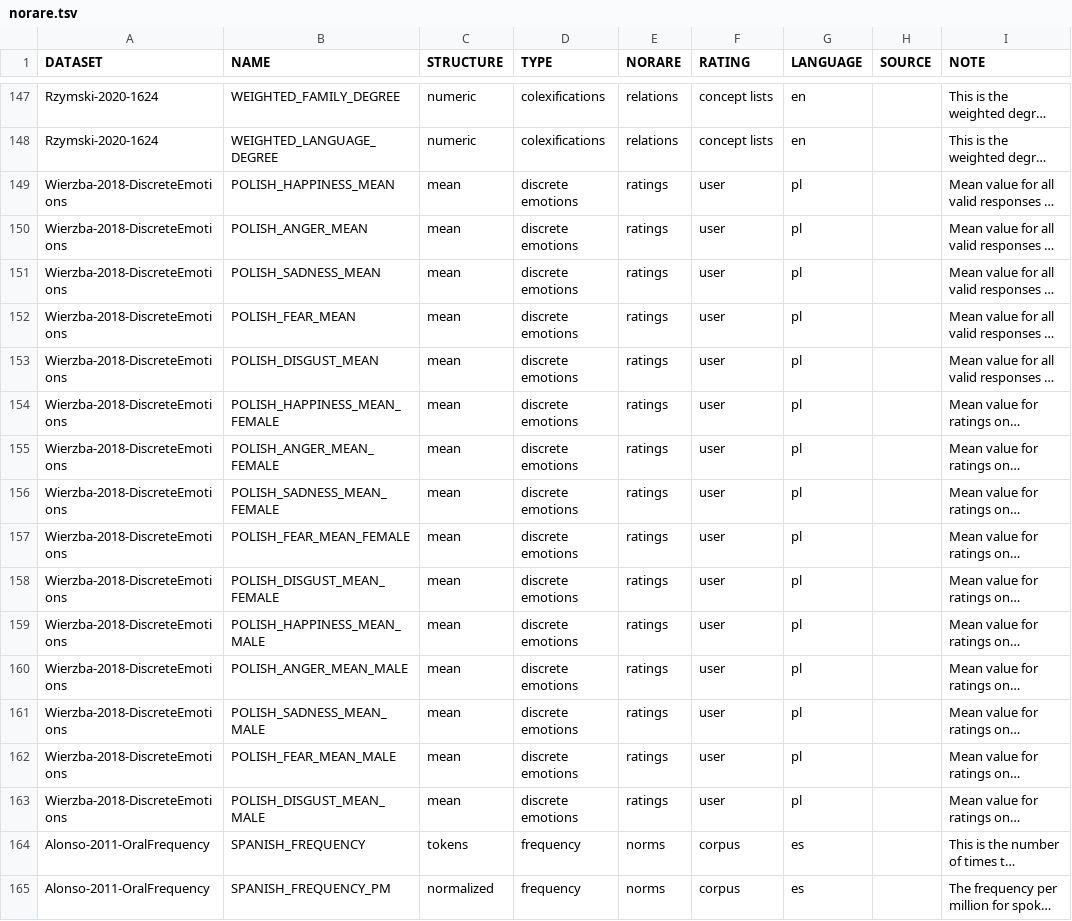
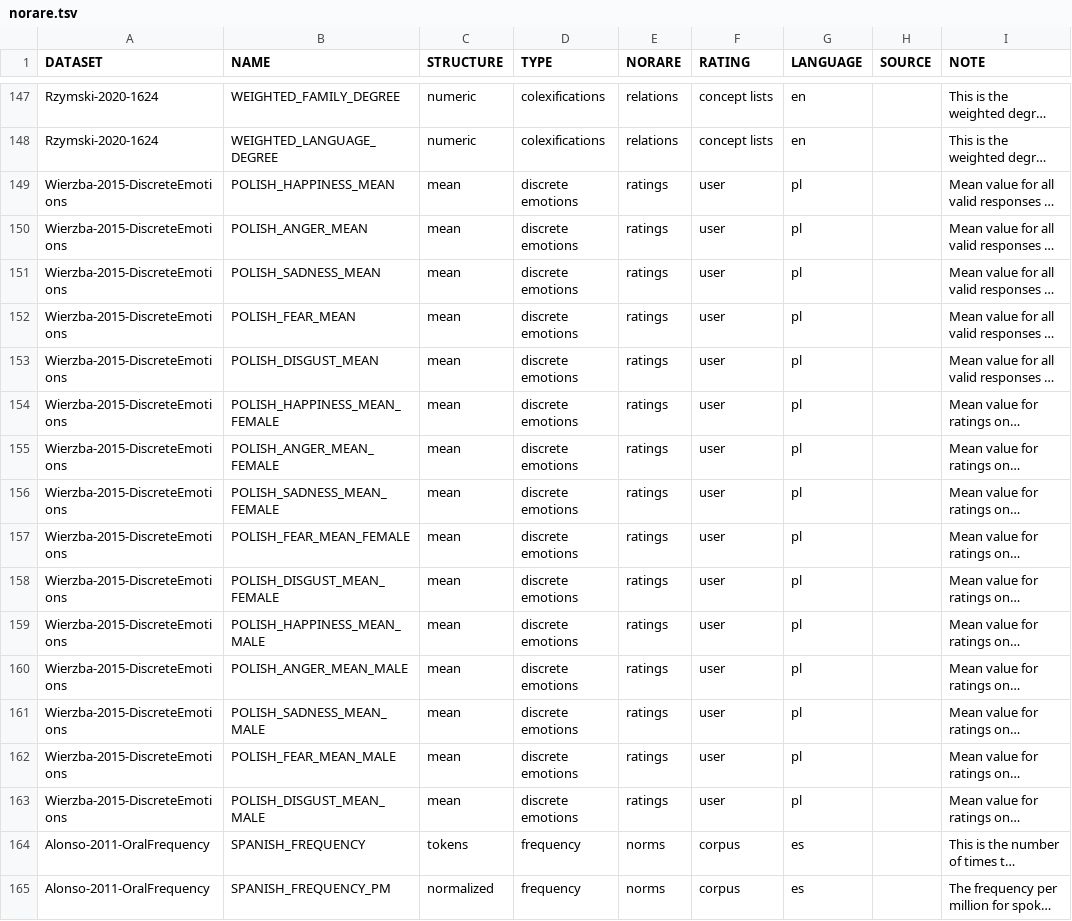
Before and after one commit to concepticon/norare-data, a TSV file: norare.tsv, drawn as a sheet; only a part is shown, gaps mark what is left out; long unchanged cells end in …; the diff names each change by its address in the sheet, - before the commit and + after, or states it on an @@ line.

```diff
--- a/norare.tsv
+++ b/norare.tsv
-A149:A163 (DATASET): Wierzba-2018-DiscreteEmotions
+A149:A163 (DATASET): Wierzba-2015-DiscreteEmotions
```
Also changed, not shown: 1 other file.
